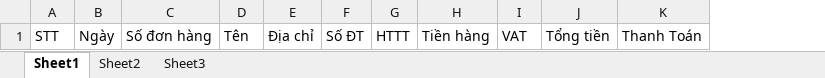
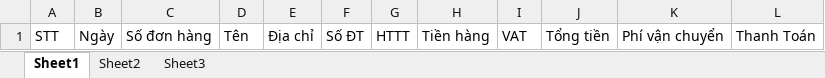
Before and after one commit to locnpsaigon/DrCleanCare, an Excel workbook: DrCleanCare/App_Data/Export_Orders_Template.xlsx, sheet Sheet1, drawn as a sheet; values as stored, in another font and other column widths than the file's, no borders; the diff names each change by its address in the sheet, - before the commit and + after, or states it on an @@ line.

```diff
--- a/DrCleanCare/App_Data/Export_Orders_Template.xlsx (sheet Sheet1)
+++ b/DrCleanCare/App_Data/Export_Orders_Template.xlsx (sheet Sheet1)
+column K, row 1: Phí vận chuyển
```
Also changed, not shown: 3 other files.
